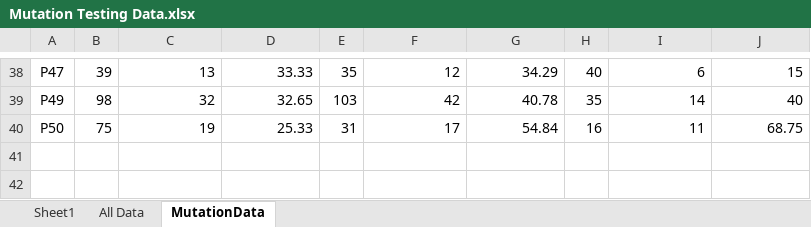
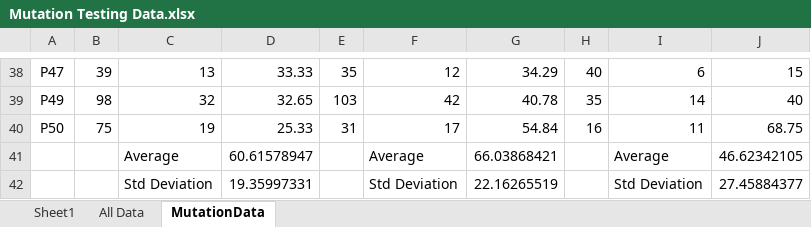
Before and after one commit to dneupan1/csi5370project, an Excel workbook: RQ1_Mutation/Mutation Testing Data.xlsx, sheet MutationData, drawn as a sheet; only a part is shown, gaps mark what is left out; values as stored, in another font and other column widths than the file's, no borders; charts and pictures not drawn; the diff names each change by its address in the sheet, - before the commit and + after, or states it on an @@ line.

Commit message:
added average and standard deviation

```diff
--- a/RQ1_Mutation/Mutation Testing Data.xlsx (sheet MutationData)
+++ b/RQ1_Mutation/Mutation Testing Data.xlsx (sheet MutationData)
+row 41:  |  | Average | 60.61578947 |  | Average | 66.03868421 |  | Average | 46.62342105
+row 42:  |  | Std Deviation | 19.35997331 |  | Std Deviation | 22.16265519 |  | Std Deviation | 27.45884377
```
Also changed, not shown: charts or pictures.
